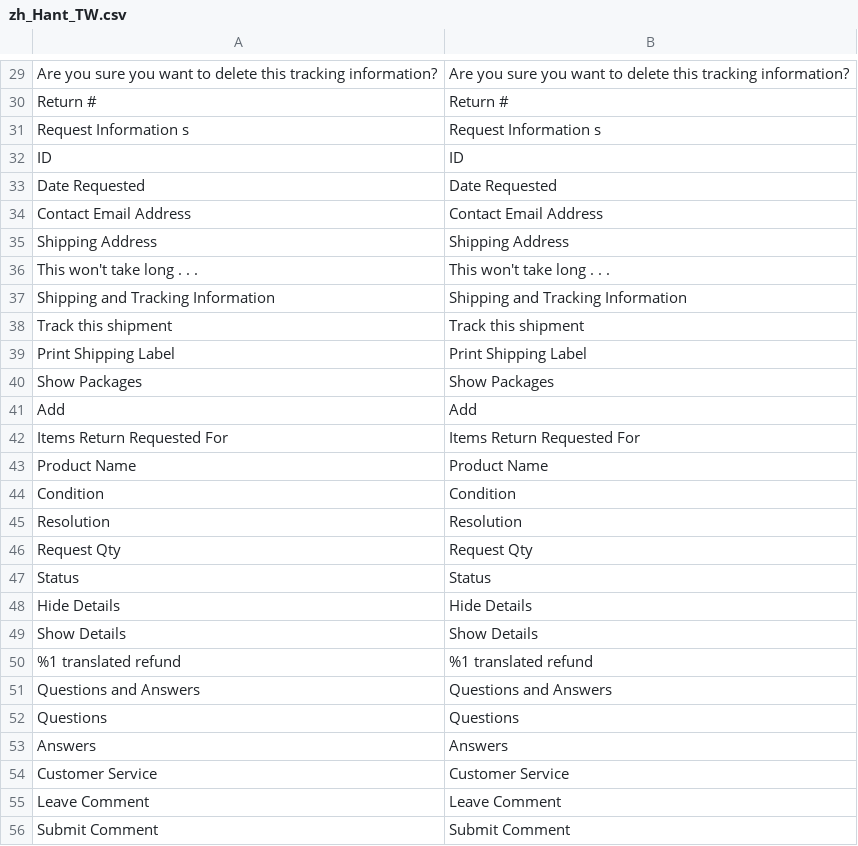
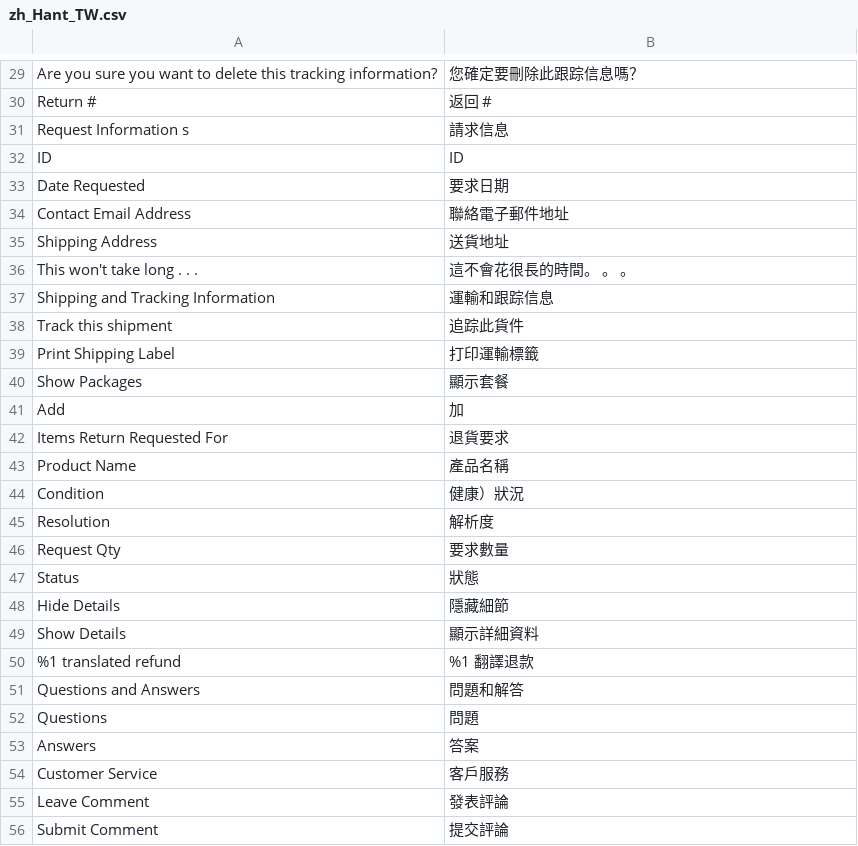
Before and after one commit to congvt305/staging-twap, a CSV file: app/code/Eguana/CustomRMA/i18n/zh_Hant_TW.csv, drawn as a sheet; only a part is shown, gaps mark what is left out; the diff covers the shown part only; the diff names each change by its address in the sheet, - before the commit and + after, or states it on an @@ line.

```diff
--- a/app/code/Eguana/CustomRMA/i18n/zh_Hant_TW.csv
+++ b/app/code/Eguana/CustomRMA/i18n/zh_Hant_TW.csv
-B29: Are you sure you want to delete this tracking information?
+B29: 您確定要刪除此跟踪信息嗎？
-B30: Return #
+B30: 返回 #
-B31: Request Information s
+B31: 請求信息
-B33: Date Requested
+B33: 要求日期
-B34: Contact Email Address
+B34: 聯絡電子郵件地址
-B35: Shipping Address
+B35: 送貨地址
-B36: This won't take long . . .
+B36: 這不會花很長的時間。 。 。
-B37: Shipping and Tracking Information
+B37: 運輸和跟踪信息
-B38: Track this shipment
+B38: 追踪此貨件
-B39: Print Shipping Label
+B39: 打印運輸標籤
-B40: Show Packages
+B40: 顯示套餐
-B41: Add
+B41: 加
-B42: Items Return Requested For
+B42: 退貨要求
-B43: Product Name
+B43: 產品名稱
-B44: Condition
+B44: 健康）狀況
-B45: Resolution
+B45: 解析度
-B46: Request Qty
+B46: 要求數量
-B47: Status
+B47: 狀態
-B48: Hide Details
+B48: 隱藏細節
-B49: Show Details
+B49: 顯示詳細資料
-B50: %1 translated refund
+B50: %1 翻譯退款
-B51: Questions and Answers
+B51: 問題和解答
-B52: Questions
+B52: 問題
-B53: Answers
+B53: 答案
-B54: Customer Service
+B54: 客戶服務
-B55: Leave Comment
+B55: 發表評論
-B56: Submit Comment
+B56: 提交評論
```
Also changed, not shown: 45 edited cells elsewhere in this file, 1 other file.
